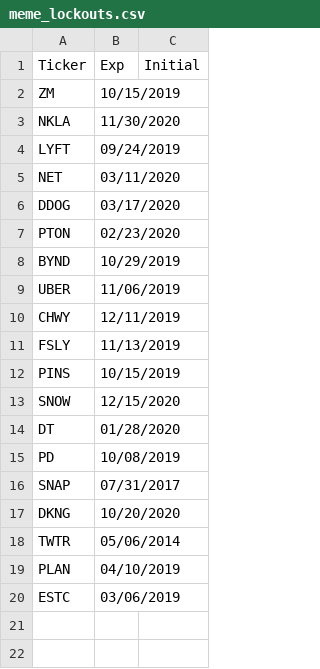
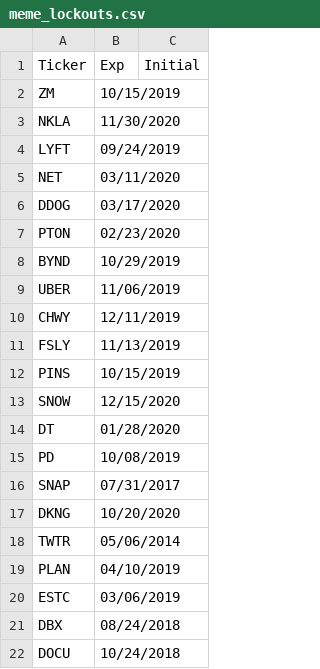
Before and after one commit to h397wang/lockup_exp_study, a CSV file: meme_lockouts.csv, drawn as a sheet; the diff names each change by its address in the sheet, - before the commit and + after, or states it on an @@ line.

```diff
--- a/meme_lockouts.csv
+++ b/meme_lockouts.csv
+row 21: DBX | 08/24/2018
+row 22: DOCU | 10/24/2018
```
Also changed, not shown: 1 other file.
